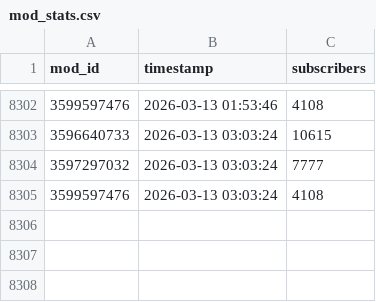
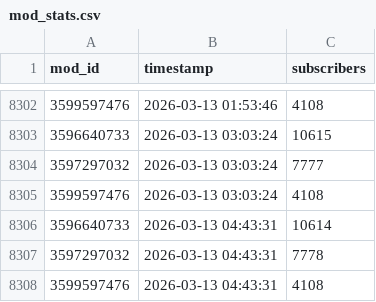
Before and after one commit to likeUMR/Duckov_Mod_Tracker, a CSV file: mod_stats.csv, drawn as a sheet; only a part is shown, gaps mark what is left out; the diff names each change by its address in the sheet, - before the commit and + after, or states it on an @@ line.

```diff
--- a/mod_stats.csv
+++ b/mod_stats.csv
+row 8306: 3596640733 | 2026-03-13 04:43:31 | 10614
+row 8307: 3597297032 | 2026-03-13 04:43:31 | 7778
+row 8308: 3599597476 | 2026-03-13 04:43:31 | 4108
```
Also changed, not shown: 1 other file.
